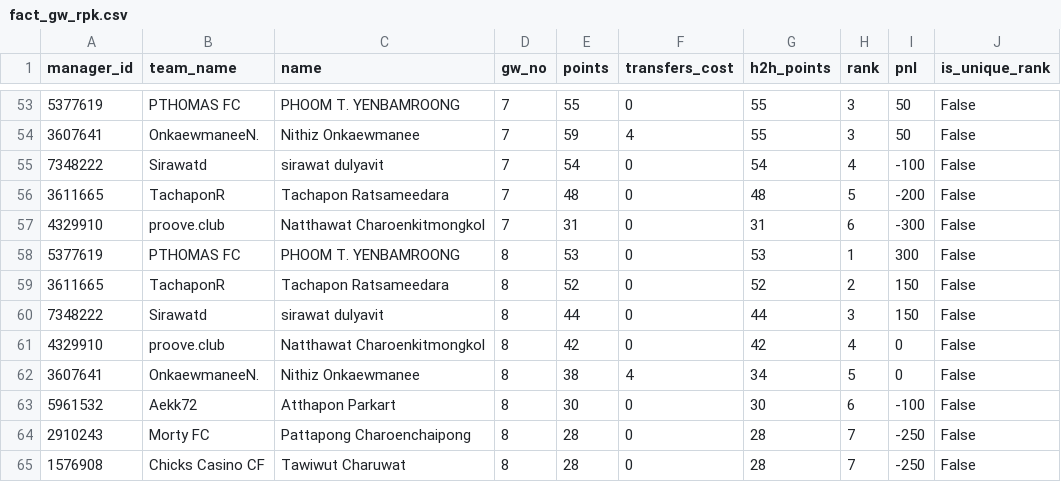
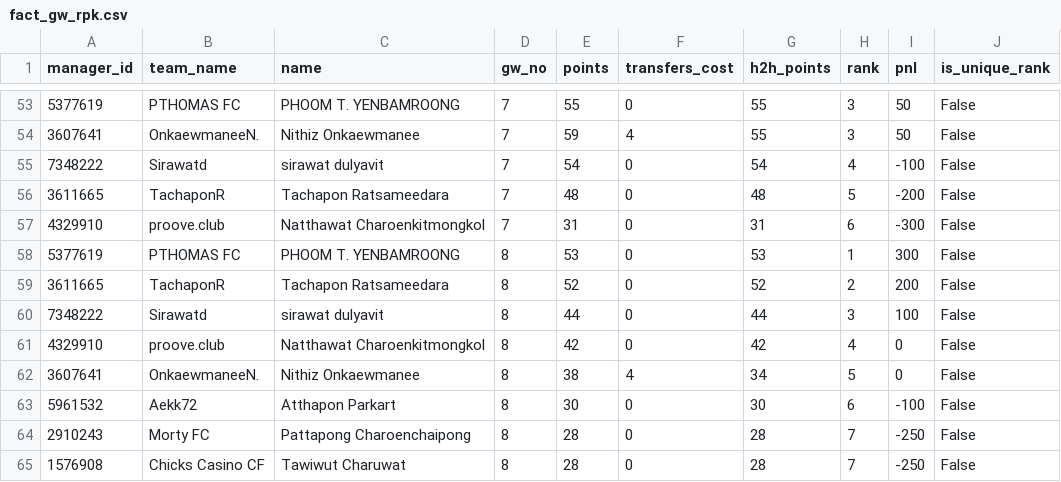
Before and after one commit to tawiwut-cha/fpl-analytics, a CSV file: data/2024-2025/fact_gw_rpk.csv, drawn as a sheet; only a part is shown, gaps mark what is left out.

Commit message:
gw8 rpk error fix

```diff
--- a/data/2024-2025/fact_gw_rpk.csv
+++ b/data/2024-2025/fact_gw_rpk.csv
@@ -58,4 +58,4 @@ manager_id,team_name,name,gw_no,points,transfers_cost,h2h_points,rank,pnl,is_uni
 5377619,PTHOMAS FC,PHOOM T. YENBAMROONG,8,53,0,53,1,300,False
-3611665,TachaponR,Tachapon Ratsameedara,8,52,0,52,2,150,False
-7348222,Sirawatd,sirawat dulyavit,8,44,0,44,3,150,False
+3611665,TachaponR,Tachapon Ratsameedara,8,52,0,52,2,200,False
+7348222,Sirawatd,sirawat dulyavit,8,44,0,44,3,100,False
 4329910,proove.club,Natthawat Charoenkitmongkol,8,42,0,42,4,0,False
```
